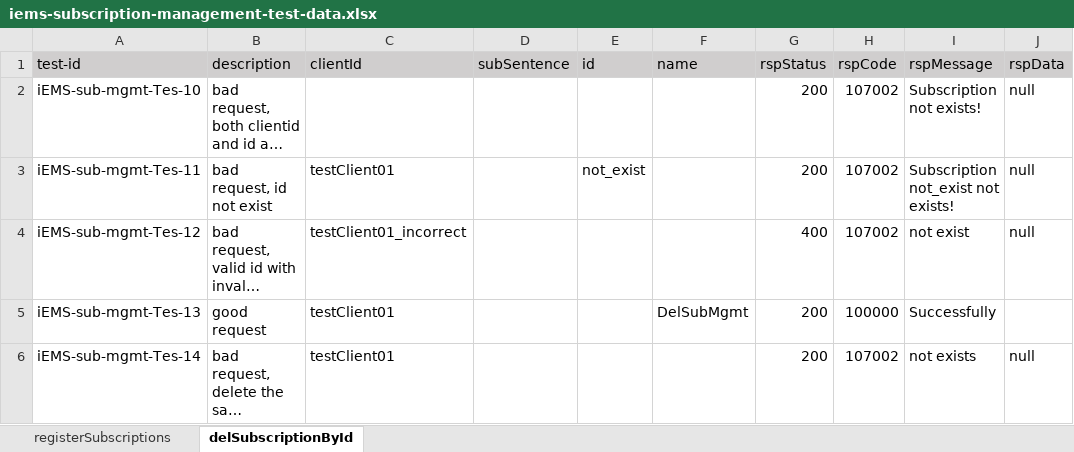
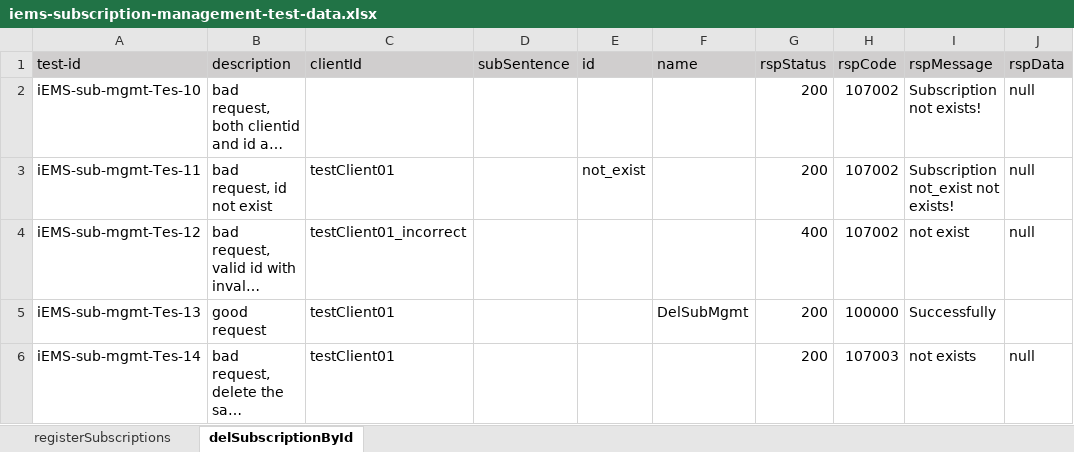
Before and after one commit to shaowenhao/performance-monitoring, an Excel workbook: src/main/resources/test-data-xls/iems-subscription-management-test-data.xlsx, sheet delSubscriptionById, drawn as a sheet; long unchanged cells end in …; values as stored, in another font and other column widths than the file's, no borders; the diff names each change by its address in the sheet, - before the commit and + after, or states it on an @@ line.

Commit message:
change test data for iems-submgmt-test-14, error code 107002->107003

```diff
--- a/src/main/resources/test-data-xls/iems-subscription-management-test-data.xlsx (sheet delSubscriptionById)
+++ b/src/main/resources/test-data-xls/iems-subscription-management-test-data.xlsx (sheet delSubscriptionById)
-H6 (rspCode): 107002
+H6 (rspCode): 107003
```
